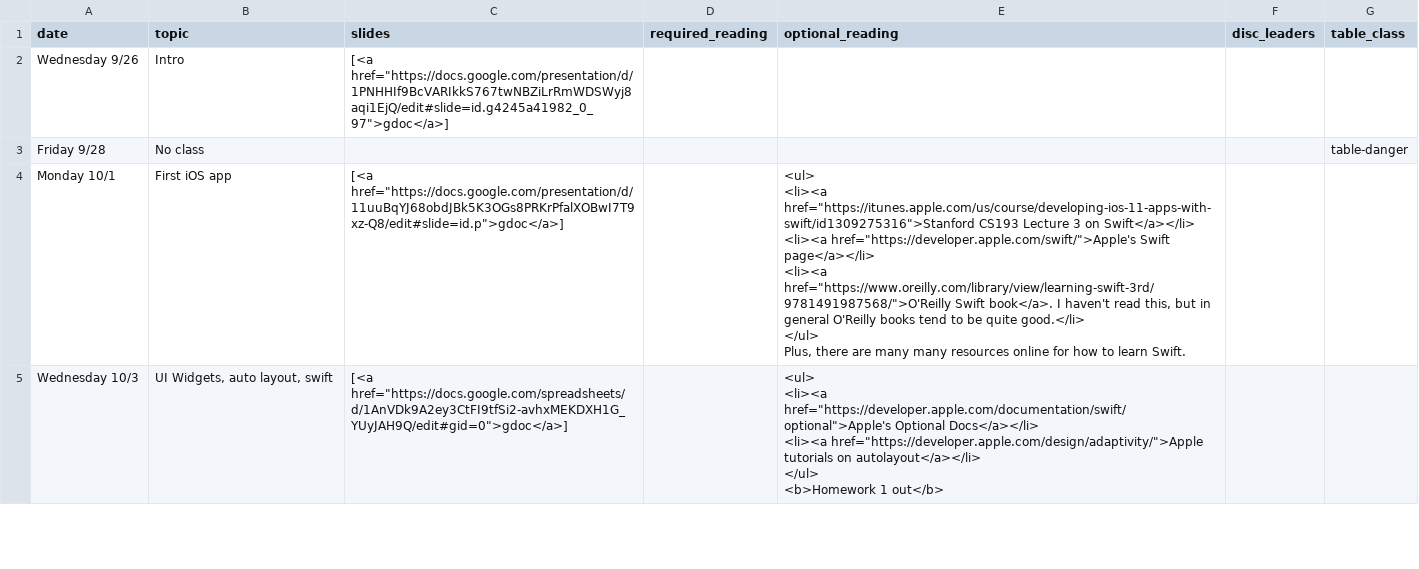
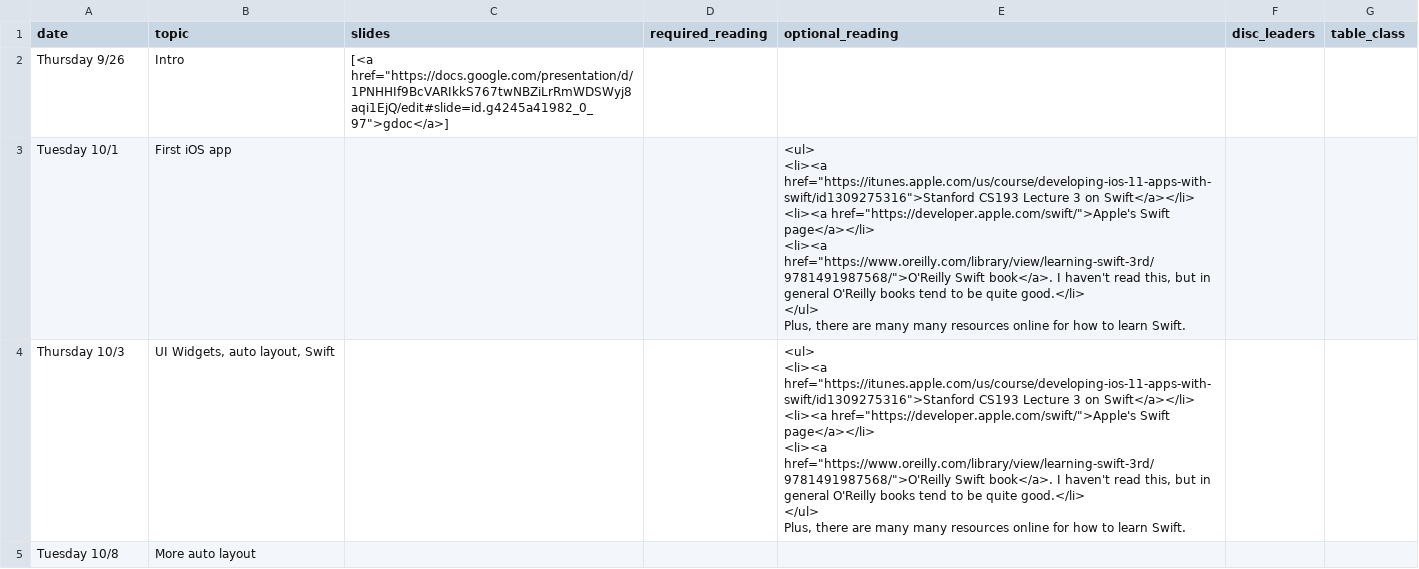
Before and after one commit to kingst/kingst-ucdavis, a CSV file: classes/f19-ecs189e/reading_list.csv, drawn as a sheet; only a part is shown; the diff covers the shown part only.

```diff
--- a/classes/f19-ecs189e/reading_list.csv
+++ b/classes/f19-ecs189e/reading_list.csv
@@ -1,14 +1,15 @@
 date,topic,slides,required_reading,optional_reading,disc_leaders,table_class
-Wednesday 9/26,Intro,"[<a href=""https://docs.google.com/presentation/d/1PNHHIf9BcVARIkkS767twNBZiLrRmWDSWyj8aqi1EjQ/edit#slide=id.g4245a41982_0_97"">gdoc</a>]",,,,
-Friday 9/28,No class,,,,,table-danger
-Monday 10/1,First iOS app,"[<a href=""https://docs.google.com/presentation/d/11uuBqYJ68obdJBk5K3OGs8PRKrPfalXOBwI7T9xz-Q8/edit#slide=id.p"">gdoc</a>]",,"<ul>
-<li><a href=""https://itunes.apple.com/us/course/developing-ios-11-apps-with-swift/id1309275316"">Stanford CS193 Lecture 3 on Swift</a></li>
-<li><a href=""https://developer.apple.com/swift/"">Apple's Swift page</a></li>
-<li><a href=""https://www.oreilly.com/library/view/learning-swift-3rd/9781491987568/"">O'Reilly Swift book</a>. I haven't read this, but in general O'Reilly books tend to be quite good.</li>
-</ul>
-Plus, there are many many resources online for how to learn Swift.",,
-Wednesday 10/3,"UI Widgets, auto layout, swift","[<a href=""https://docs.google.com/spreadsheets/d/1AnVDk9A2ey3CtFI9tfSi2-avhxMEKDXH1G_YUyJAH9Q/edit#gid=0"">gdoc</a>]",,"<ul>
-<li><a href=""https://developer.apple.com/documentation/swift/optional"">Apple's Optional Docs</a></li>
-<li><a href=""https://developer.apple.com/design/adaptivity/"">Apple tutorials on autolayout</a></li>
-</ul>
-<b>Homework 1 out</b>",,
+Thursday 9/26,Intro,"[<a href=""https://docs.google.com/presentation/d/1PNHHIf9BcVARIkkS767twNBZiLrRmWDSWyj8aqi1EjQ/edit#slide=id.g4245a41982_0_97"">gdoc</a>]",,,,
+Tuesday 10/1,First iOS app,,,"<ul>
+<li><a href=""https://itunes.apple.com/us/course/developing-ios-11-apps-with-swift/id1309275316"">Stanford CS193 Lecture 3 on Swift</a></li>
+<li><a href=""https://developer.apple.com/swift/"">Apple's Swift page</a></li>
+<li><a href=""https://www.oreilly.com/library/view/learning-swift-3rd/9781491987568/"">O'Reilly Swift book</a>. I haven't read this, but in general O'Reilly books tend to be quite good.</li>
+</ul>
+Plus, there are many many resources online for how to learn Swift.",,
+Thursday 10/3,"UI Widgets, auto layout, Swift",,,"<ul>
+<li><a href=""https://itunes.apple.com/us/course/developing-ios-11-apps-with-swift/id1309275316"">Stanford CS193 Lecture 3 on Swift</a></li>
+<li><a href=""https://developer.apple.com/swift/"">Apple's Swift page</a></li>
+<li><a href=""https://www.oreilly.com/library/view/learning-swift-3rd/9781491987568/"">O'Reilly Swift book</a>. I haven't read this, but in general O'Reilly books tend to be quite good.</li>
+</ul>
+Plus, there are many many resources online for how to learn Swift.",,
+Tuesday 10/8,More auto layout,,,,,
```
Also changed, not shown: 16 added rows, 27 removed rows and 2 edited cells elsewhere in this file, 6 other files.
